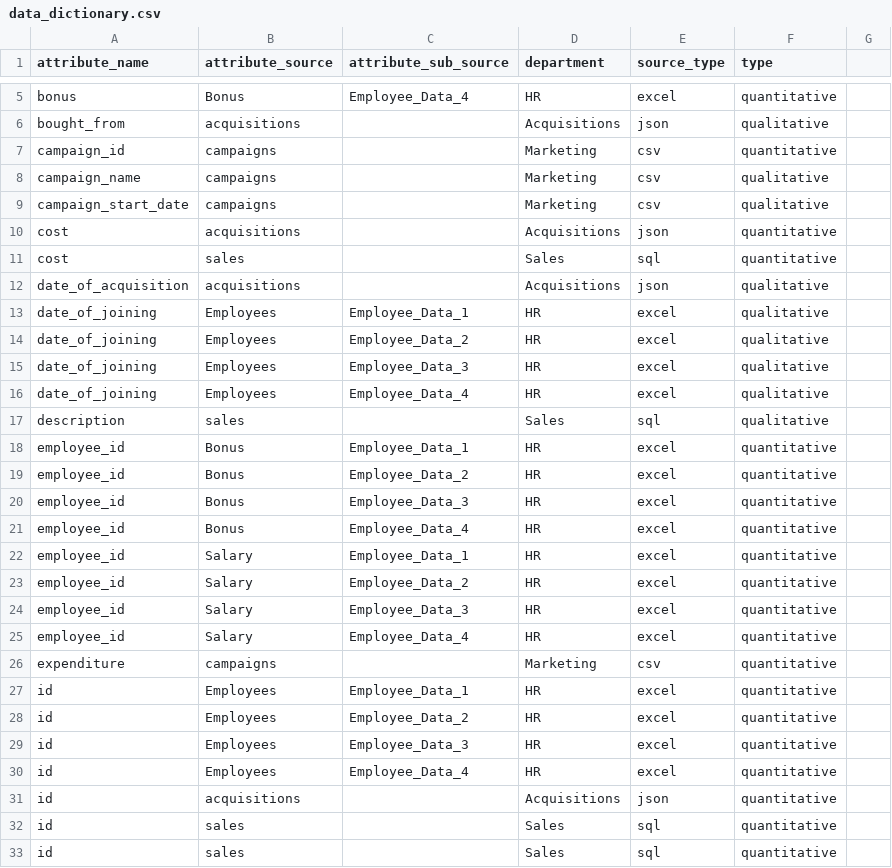
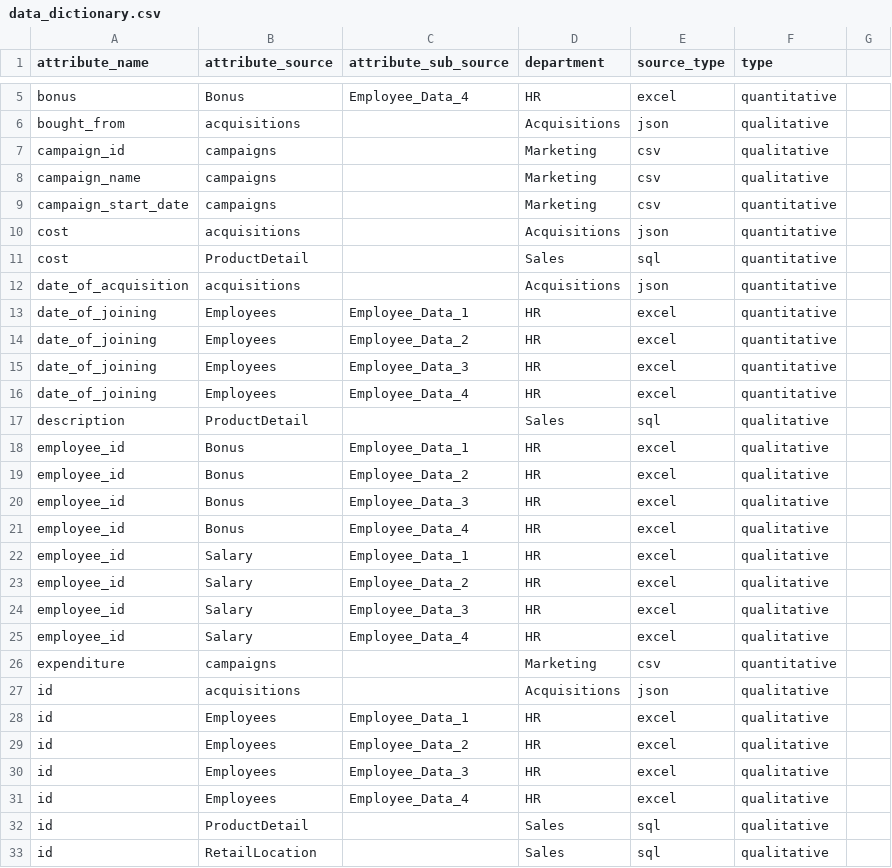
Before and after one commit to sanket1305/CAP5771_Intro_to_Data_Science, a CSV file: lab_assignment/lab1/task5/exploration/data_dictionary.csv, drawn as a sheet; only a part is shown, gaps mark what is left out; the diff covers the shown part only.

Commit message:
some modifications for task 5

```diff
--- a/lab_assignment/lab1/task5/exploration/data_dictionary.csv
+++ b/lab_assignment/lab1/task5/exploration/data_dictionary.csv
@@ -6,28 +6,28 @@ bonus,Bonus,Employee_Data_4,HR,excel,quantitative
 bought_from,acquisitions,,Acquisitions,json,qualitative
-campaign_id,campaigns,,Marketing,csv,quantitative
+campaign_id,campaigns,,Marketing,csv,qualitative
 campaign_name,campaigns,,Marketing,csv,qualitative
-campaign_start_date,campaigns,,Marketing,csv,qualitative
+campaign_start_date,campaigns,,Marketing,csv,quantitative
 cost,acquisitions,,Acquisitions,json,quantitative
-cost,sales,,Sales,sql,quantitative
-date_of_acquisition,acquisitions,,Acquisitions,json,qualitative
-date_of_joining,Employees,Employee_Data_1,HR,excel,qualitative
-date_of_joining,Employees,Employee_Data_2,HR,excel,qualitative
-date_of_joining,Employees,Employee_Data_3,HR,excel,qualitative
-date_of_joining,Employees,Employee_Data_4,HR,excel,qualitative
-description,sales,,Sales,sql,qualitative
-employee_id,Bonus,Employee_Data_1,HR,excel,quantitative
-employee_id,Bonus,Employee_Data_2,HR,excel,quantitative
-employee_id,Bonus,Employee_Data_3,HR,excel,quantitative
-employee_id,Bonus,Employee_Data_4,HR,excel,quantitative
-employee_id,Salary,Employee_Data_1,HR,excel,quantitative
-employee_id,Salary,Employee_Data_2,HR,excel,quantitative
-employee_id,Salary,Employee_Data_3,HR,excel,quantitative
-employee_id,Salary,Employee_Data_4,HR,excel,quantitative
+cost,ProductDetail,,Sales,sql,quantitative
+date_of_acquisition,acquisitions,,Acquisitions,json,quantitative
+date_of_joining,Employees,Employee_Data_1,HR,excel,quantitative
+date_of_joining,Employees,Employee_Data_2,HR,excel,quantitative
+date_of_joining,Employees,Employee_Data_3,HR,excel,quantitative
+date_of_joining,Employees,Employee_Data_4,HR,excel,quantitative
+description,ProductDetail,,Sales,sql,qualitative
+employee_id,Bonus,Employee_Data_1,HR,excel,qualitative
+employee_id,Bonus,Employee_Data_2,HR,excel,qualitative
+employee_id,Bonus,Employee_Data_3,HR,excel,qualitative
+employee_id,Bonus,Employee_Data_4,HR,excel,qualitative
+employee_id,Salary,Employee_Data_1,HR,excel,qualitative
+employee_id,Salary,Employee_Data_2,HR,excel,qualitative
+employee_id,Salary,Employee_Data_3,HR,excel,qualitative
+employee_id,Salary,Employee_Data_4,HR,excel,qualitative
 expenditure,campaigns,,Marketing,csv,quantitative
-id,Employees,Employee_Data_1,HR,excel,quantitative
-id,Employees,Employee_Data_2,HR,excel,quantitative
-id,Employees,Employee_Data_3,HR,excel,quantitative
-id,Employees,Employee_Data_4,HR,excel,quantitative
-id,acquisitions,,Acquisitions,json,quantitative
-id,sales,,Sales,sql,quantitative
-id,sales,,Sales,sql,quantitative
+id,acquisitions,,Acquisitions,json,qualitative
+id,Employees,Employee_Data_1,HR,excel,qualitative
+id,Employees,Employee_Data_2,HR,excel,qualitative
+id,Employees,Employee_Data_3,HR,excel,qualitative
+id,Employees,Employee_Data_4,HR,excel,qualitative
+id,ProductDetail,,Sales,sql,qualitative
+id,RetailLocation,,Sales,sql,qualitative
```
Also changed, not shown: 1 added row, 2 removed rows and 17 edited cells elsewhere in this file, 1 other file.
